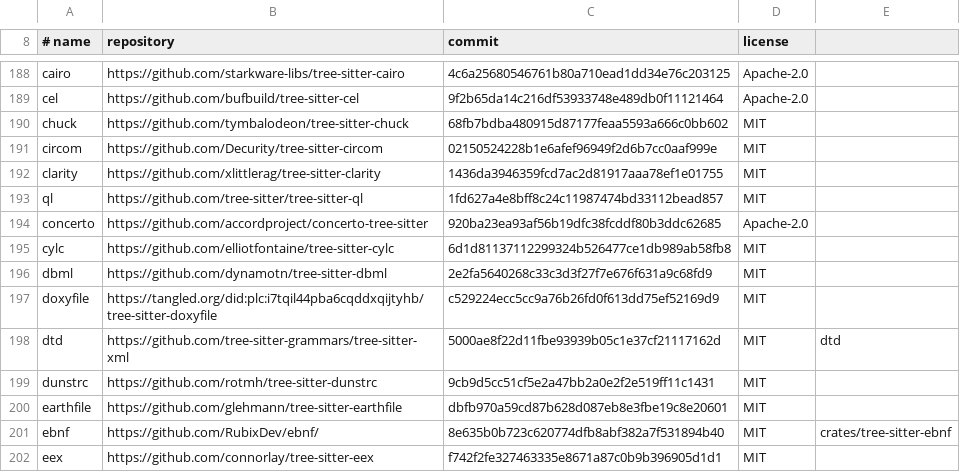
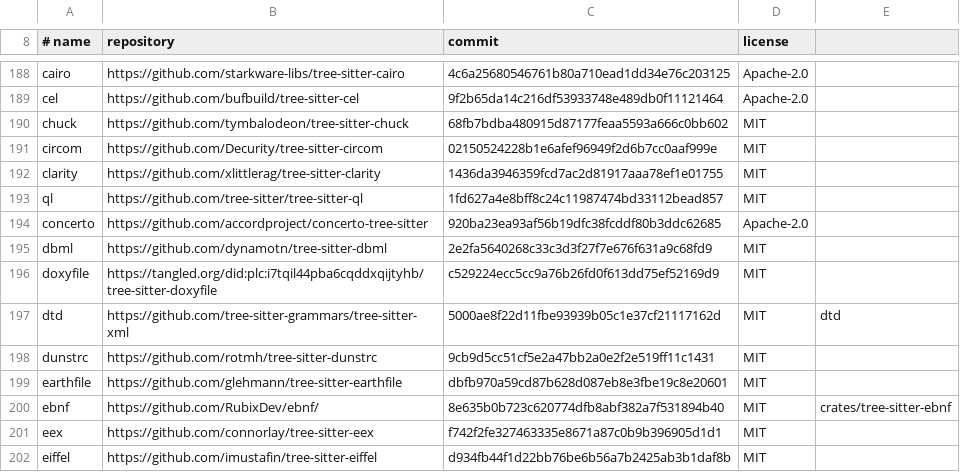
Before and after one commit to Tuatara-Editor/tuatara, a TSV file: syntax/grammars.tsv, drawn as a sheet; only a part is shown, gaps mark what is left out; the shorter side is filled out with more unchanged rows.

Commit message:
The Cylc grammar is left out: its repository is gone
elliotfontaine/tree-sitter-cylc has been deleted from GitHub, and no
maintained copy is known; Helix still points at the deleted address.
generate.py leaves the grammar out as it does the other dropped ones,
and its pin, hash and query files are removed. cylc-mode stays, so
.cylc files open as before with no colours or structure.

Signed-off-by: Michael A Jones <yardquit@pm.me>

```diff
--- a/syntax/grammars.tsv
+++ b/syntax/grammars.tsv
@@ -194,3 +194,2 @@ ql	https://github.com/tree-sitter/tree-sitter-ql	1fd627a4e8bff8c24c11987474bd331
 concerto	https://github.com/accordproject/concerto-tree-sitter	920ba23ea93af56b19dfc38fcddf80b3ddc62685	Apache-2.0
-cylc	https://github.com/elliotfontaine/tree-sitter-cylc	6d1d81137112299324b526477ce1db989ab58fb8	MIT
 dbml	https://github.com/dynamotn/tree-sitter-dbml	2e2fa5640268c33c3d3f27f7e676f631a9c68fd9	MIT
```
Also changed, not shown: 9 other files.
